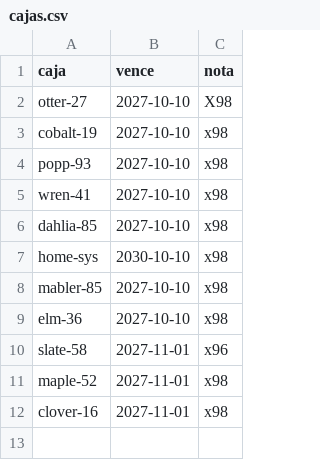
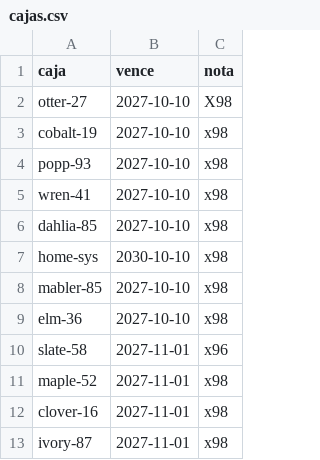
Before and after one commit to live-plus96/tv, a CSV file: cajas.csv, drawn as a sheet.

Commit message:
Add new entry for ivory-87 in cajas.csv

```diff
--- a/cajas.csv
+++ b/cajas.csv
@@ -12 +12,2 @@ maple-52,2027-11-01,x98
 clover-16,2027-11-01,x98
+ivory-87,2027-11-01,x98
```
